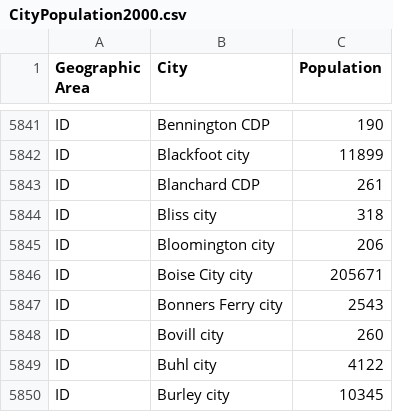
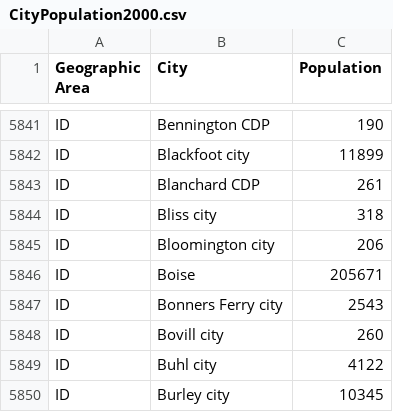
Before and after one commit to katherinegan/dssproject, a CSV file: CityPopulation2000.csv, drawn as a sheet; only a part is shown, gaps mark what is left out.

```diff
--- a/CityPopulation2000.csv
+++ b/CityPopulation2000.csv
@@ -5845,3 +5845,3 @@ ID,Bliss city,318
 ID,Bloomington city,206
-ID,Boise City city,205671
+ID,Boise,205671
 ID,Bonners Ferry city,2543
```
Also changed, not shown: MedianHouseholdIncome2015.csv, PercentOver25CompletedHighSchool.csv, 4 other files.
